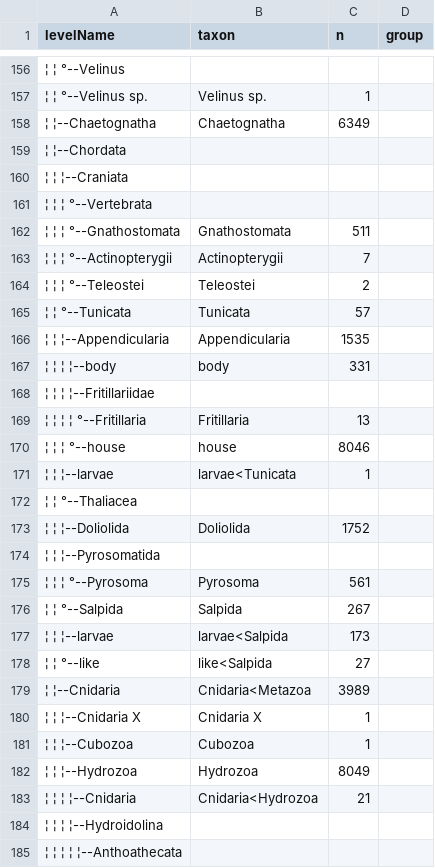
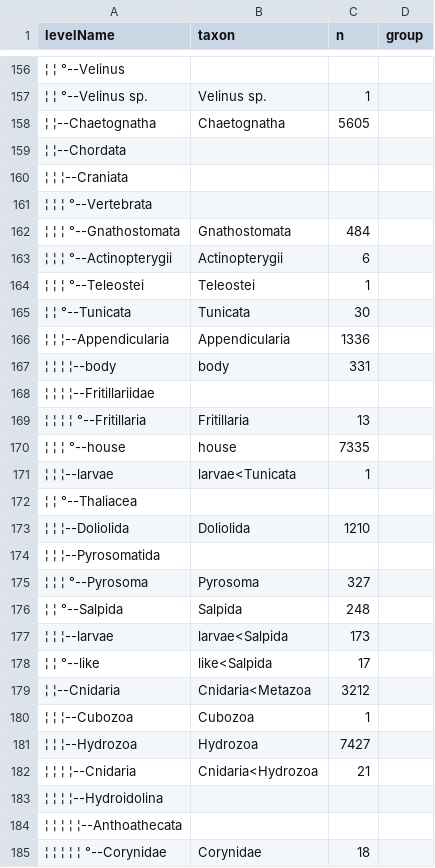
Before and after one commit to ThelmaPana/planktyp, a TSV file: data/extract_zoo/UVP5_taxo.tsv, drawn as a sheet; only a part is shown, gaps mark what is left out; the shorter side is filled out with more unchanged rows; removed rows and columns are numbered as before the commit, all else as after; the diff covers the shown part only; the diff names each change by its address in the sheet, - before the commit and + after, or states it on an @@ line.

```diff
--- a/data/extract_zoo/UVP5_taxo.tsv
+++ b/data/extract_zoo/UVP5_taxo.tsv
-C158 (n): 6349
+C158 (n): 5605
-C162 (n): 511
+C162 (n): 484
-C163 (n): 7
+C163 (n): 6
-C164 (n): 2
+C164 (n): 1
-C165 (n): 57
+C165 (n): 30
-C166 (n): 1535
+C166 (n): 1336
-C170 (n): 8046
+C170 (n): 7335
-C173 (n): 1752
+C173 (n): 1210
-C175 (n): 561
+C175 (n): 327
-C176 (n): 267
+C176 (n): 248
-C178 (n): 27
+C178 (n): 17
-C179 (n): 3989
+C179 (n): 3212
-row 180: ¦ ¦ ¦--Cnidaria X | Cnidaria X | 1
-C181 (n): 8049
+C181 (n): 7427
```
Also changed, not shown: 93 edited cells elsewhere in this file, data/extract_zoo/UVP5_projects.tsv, data/extract_zoo/UVP5_samples_selected.tsv, 12 other files.
